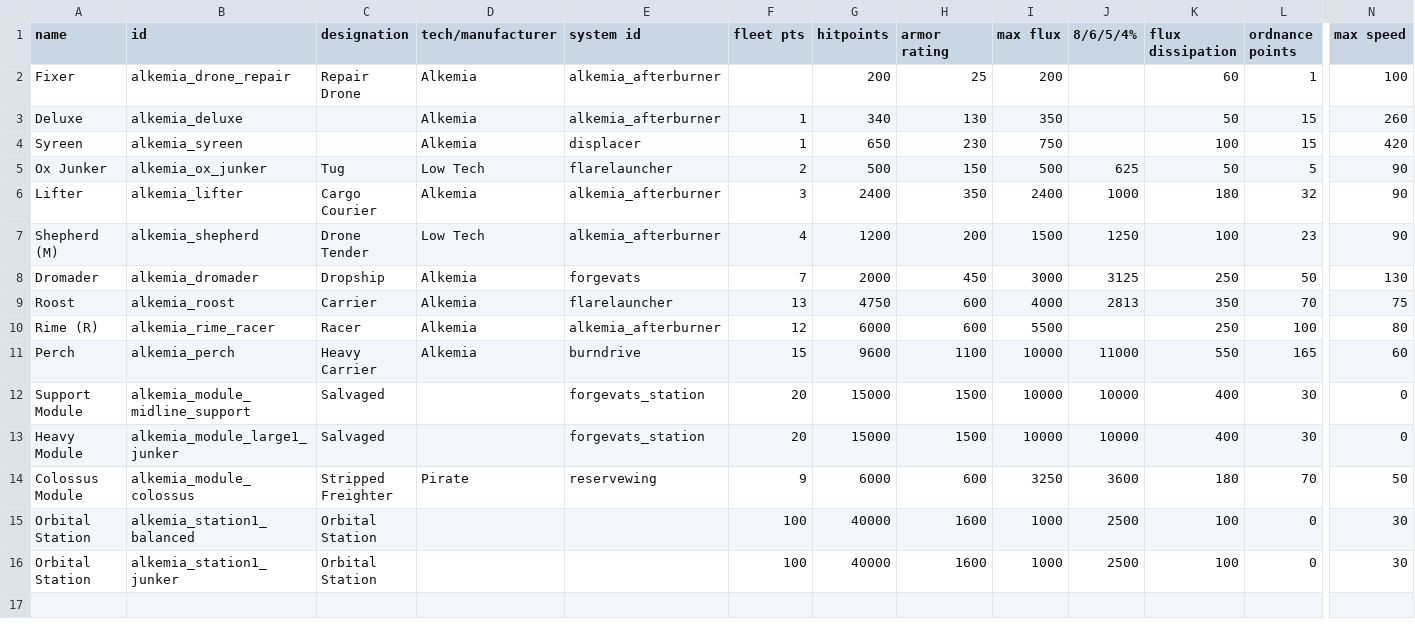
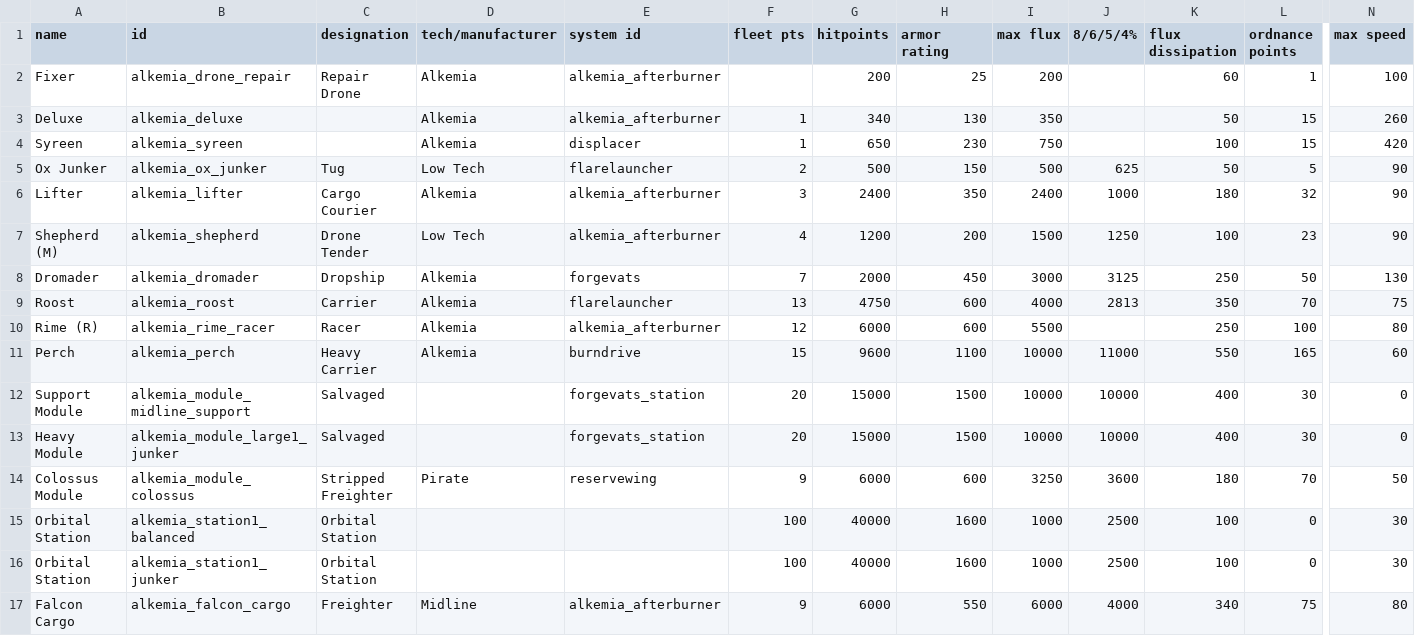
Before and after one commit to AlfredBroda/AlkemiaArmory, a CSV file: data/hulls/ship_data.csv, drawn as a sheet; only a part is shown, gaps mark what is left out; rows hold the shown columns only; the diff names each change by its address in the sheet, - before the commit and + after, or states it on an @@ line.

```diff
--- a/data/hulls/ship_data.csv
+++ b/data/hulls/ship_data.csv
+row 17: Falcon Cargo | alkemia_falcon_cargo | Freighter | Midline | alkemia_afterburner | 9 | 6000 | 550 | 6000 | 4000 | 340 | 75 | 80
```
Also changed, not shown: data/strings/descriptions.csv, data/weapons/weapon_data.csv, 12 other files.
